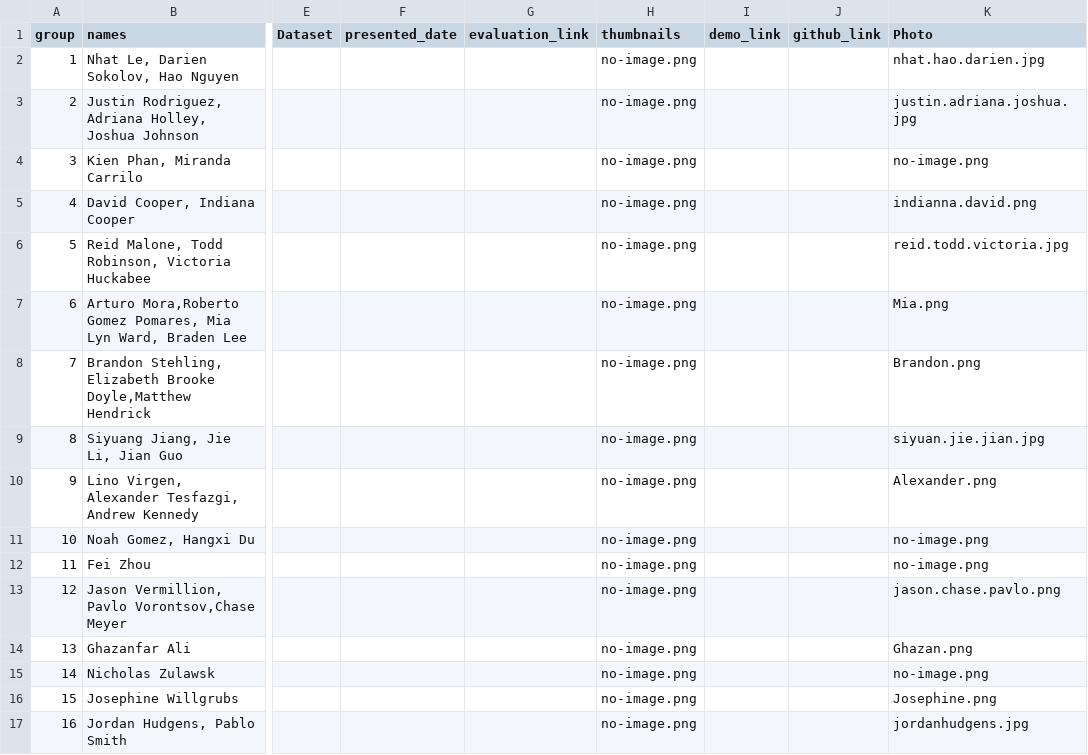
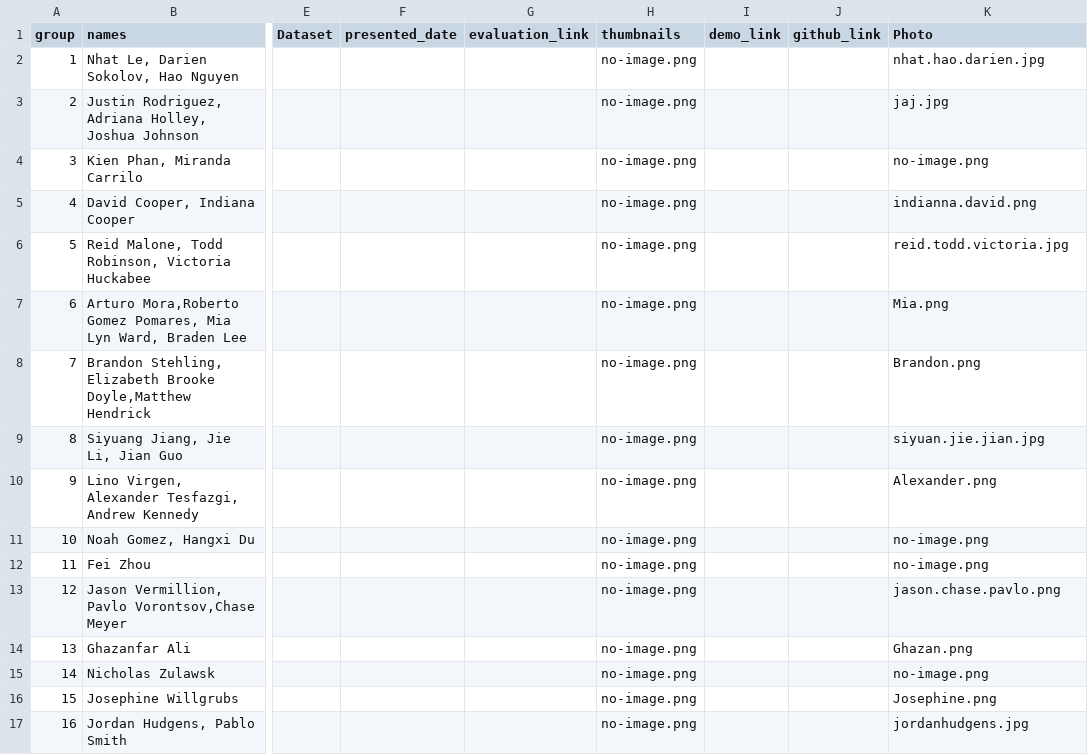
Before and after one commit to iDataVisualizationLab/CS5331_Spring2019, a CSV file: P3/P3Group.csv, drawn as a sheet; only a part is shown, gaps mark what is left out; the diff names each change by its address in the sheet, - before the commit and + after, or states it on an @@ line.

```diff
--- a/P3/P3Group.csv
+++ b/P3/P3Group.csv
-K3 (Photo): justin.adriana.joshua.jpg
+K3 (Photo): jaj.jpg
```
Also changed, not shown: 1 other file.
